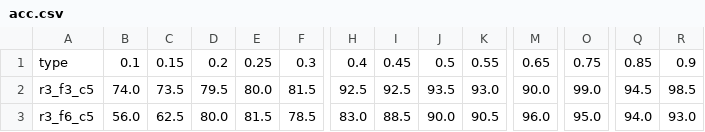
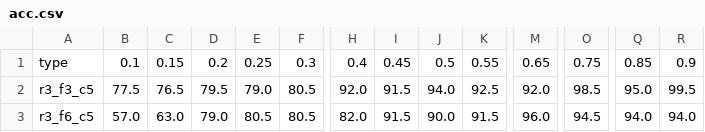
Before and after one commit to Sirius207/Classification-Analysis, a CSV file: data/50/acc.csv, drawn as a sheet; only a part is shown, gaps mark what is left out; the diff covers the shown part only; the diff names each change by its address in the sheet, - before the commit and + after, or states it on an @@ line.

Commit message:
add new analysis data

```diff
--- a/data/50/acc.csv
+++ b/data/50/acc.csv
-B2: 74.0
+B2: 77.5
-C2: 73.5
+C2: 76.5
-E2: 80.0
+E2: 79.0
-F2: 81.5
+F2: 80.5
-H2: 92.5
+H2: 92.0
-I2: 92.5
+I2: 91.5
-J2: 93.5
+J2: 94.0
-K2: 93.0
+K2: 92.5
-M2: 90.0
+M2: 92.0
-O2: 99.0
+O2: 98.5
-Q2: 94.5
+Q2: 95.0
-R2: 98.5
+R2: 99.5
-B3: 56.0
+B3: 57.0
-C3: 62.5
+C3: 63.0
-D3: 80.0
+D3: 79.0
-E3: 81.5
+E3: 80.5
-F3: 78.5
+F3: 80.5
-H3: 83.0
+H3: 82.0
-I3: 88.5
+I3: 91.5
-K3: 90.5
+K3: 91.5
-O3: 95.0
+O3: 94.5
-R3: 93.0
+R3: 94.0
```
Also changed, not shown: 46 edited cells elsewhere in this file, data/50/depth.csv, data/50/node.csv.
